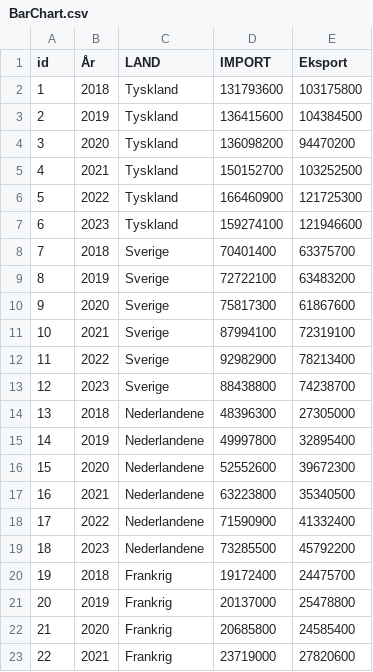
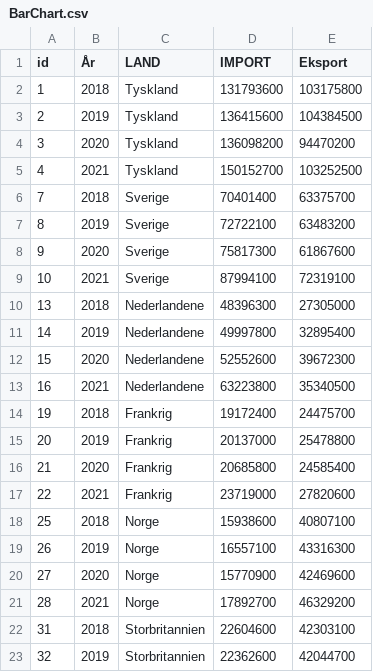
Before and after one commit to NikolajLovbjergR/Projekt-Gobal-Handel, a CSV file: DB/BarChart.csv, drawn as a sheet; only a part is shown; the shorter side is filled out with more unchanged rows; the diff covers the shown part only.

```diff
--- a/DB/BarChart.csv
+++ b/DB/BarChart.csv
@@ -5,4 +5,2 @@ id,År,LAND,IMPORT,Eksport
 4,2021,Tyskland,150152700,103252500
-5,2022,Tyskland,166460900,121725300
-6,2023,Tyskland,159274100,121946600
 7,2018,Sverige,70401400,63375700
@@ -11,4 +9,2 @@ id,År,LAND,IMPORT,Eksport
 10,2021,Sverige,87994100,72319100
-11,2022,Sverige,92982900,78213400
-12,2023,Sverige,88438800,74238700
 13,2018,Nederlandene,48396300,27305000
@@ -17,4 +13,2 @@ id,År,LAND,IMPORT,Eksport
 16,2021,Nederlandene,63223800,35340500
-17,2022,Nederlandene,71590900,41332400
-18,2023,Nederlandene,73285500,45792200
 19,2018,Frankrig,19172400,24475700
```
Also changed, not shown: 12 removed rows elsewhere in this file, 5 other files.
